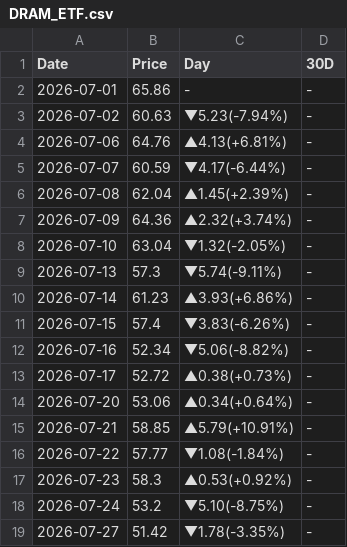
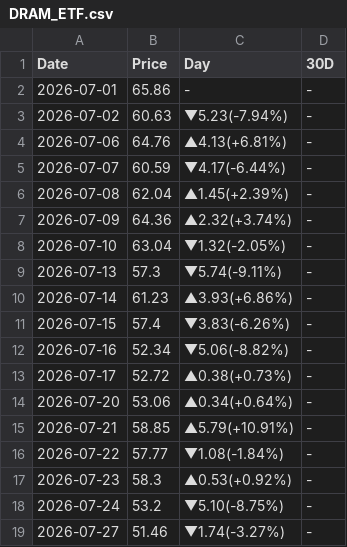
Before and after one commit to peter-c9/my_DRAM_priceBot, a CSV file: 報價資料夾/DRAM_ETF.csv, drawn as a sheet.

```diff
--- a/報價資料夾/DRAM_ETF.csv
+++ b/報價資料夾/DRAM_ETF.csv
@@ -18,2 +18,2 @@
 2026-07-24,53.2,▼5.10(-8.75%),-
-2026-07-27,51.42,▼1.78(-3.35%),-
+2026-07-27,51.46,▼1.74(-3.27%),-
```
Also changed, not shown: 報價資料夾/NVDA.csv, 報價資料夾/SMH_ETF.csv, 1 other file.
